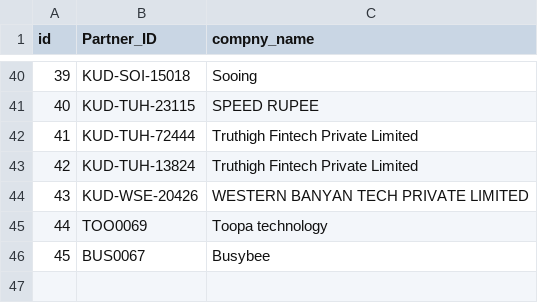
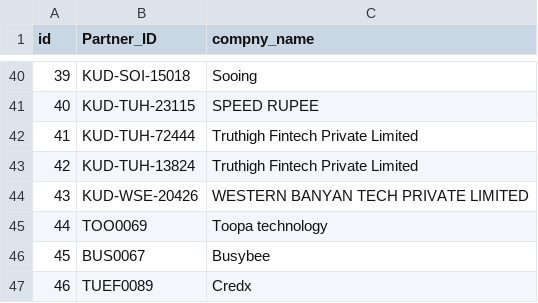
Before and after one commit to Vaskarsonali254/first_git, a CSV file: Partner_name_master.csv, drawn as a sheet; only a part is shown, gaps mark what is left out; the diff names each change by its address in the sheet, - before the commit and + after, or states it on an @@ line.

Commit message:
one file uploaded

```diff
--- a/Partner_name_master.csv
+++ b/Partner_name_master.csv
+row 47: 46 | TUEF0089 | Credx
```
